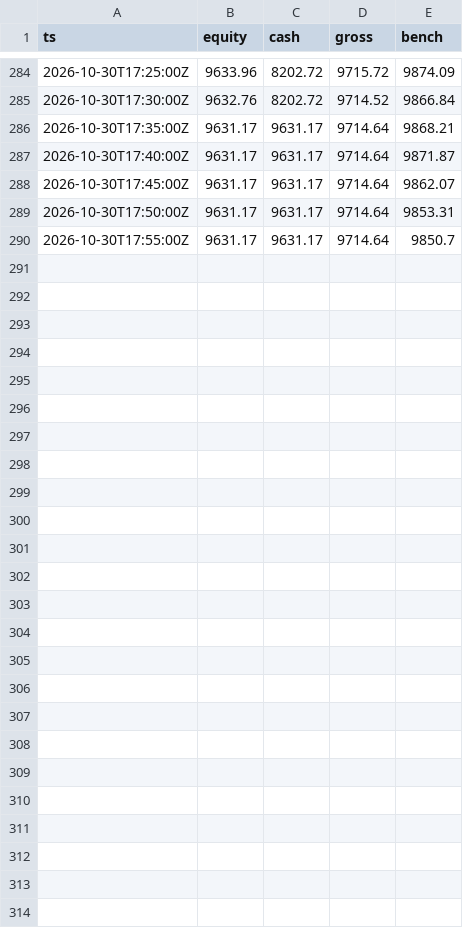
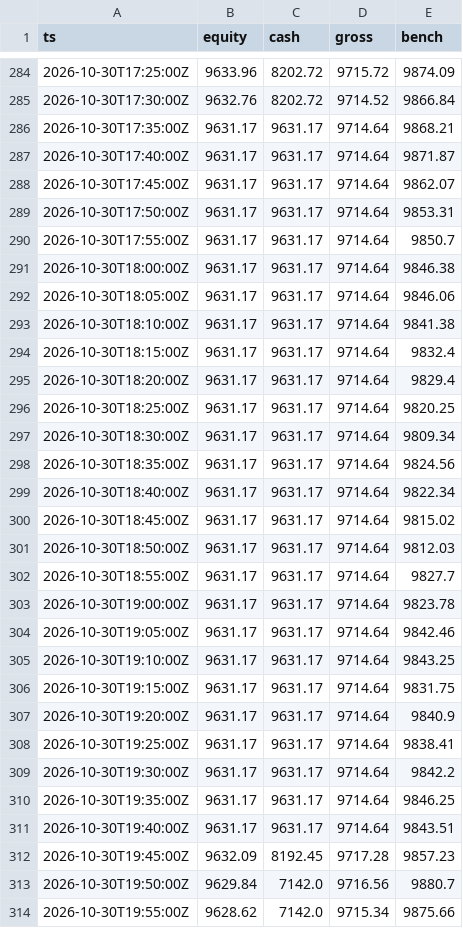
Before and after one commit to cceight/paper-trading-bot, a CSV file: state/equity.csv, drawn as a sheet; only a part is shown, gaps mark what is left out; the diff names each change by its address in the sheet, - before the commit and + after, or states it on an @@ line.

```diff
--- a/state/equity.csv
+++ b/state/equity.csv
+row 291: 2026-10-30T18:00:00Z | 9631.17 | 9631.17 | 9714.64 | 9846.38
+row 292: 2026-10-30T18:05:00Z | 9631.17 | 9631.17 | 9714.64 | 9846.06
+row 293: 2026-10-30T18:10:00Z | 9631.17 | 9631.17 | 9714.64 | 9841.38
+row 294: 2026-10-30T18:15:00Z | 9631.17 | 9631.17 | 9714.64 | 9832.4
+row 295: 2026-10-30T18:20:00Z | 9631.17 | 9631.17 | 9714.64 | 9829.4
+row 296: 2026-10-30T18:25:00Z | 9631.17 | 9631.17 | 9714.64 | 9820.25
+row 297: 2026-10-30T18:30:00Z | 9631.17 | 9631.17 | 9714.64 | 9809.34
+row 298: 2026-10-30T18:35:00Z | 9631.17 | 9631.17 | 9714.64 | 9824.56
+row 299: 2026-10-30T18:40:00Z | 9631.17 | 9631.17 | 9714.64 | 9822.34
+row 300: 2026-10-30T18:45:00Z | 9631.17 | 9631.17 | 9714.64 | 9815.02
+row 301: 2026-10-30T18:50:00Z | 9631.17 | 9631.17 | 9714.64 | 9812.03
+row 302: 2026-10-30T18:55:00Z | 9631.17 | 9631.17 | 9714.64 | 9827.7
+row 303: 2026-10-30T19:00:00Z | 9631.17 | 9631.17 | 9714.64 | 9823.78
+row 304: 2026-10-30T19:05:00Z | 9631.17 | 9631.17 | 9714.64 | 9842.46
+row 305: 2026-10-30T19:10:00Z | 9631.17 | 9631.17 | 9714.64 | 9843.25
+row 306: 2026-10-30T19:15:00Z | 9631.17 | 9631.17 | 9714.64 | 9831.75
+row 307: 2026-10-30T19:20:00Z | 9631.17 | 9631.17 | 9714.64 | 9840.9
+row 308: 2026-10-30T19:25:00Z | 9631.17 | 9631.17 | 9714.64 | 9838.41
+row 309: 2026-10-30T19:30:00Z | 9631.17 | 9631.17 | 9714.64 | 9842.2
+row 310: 2026-10-30T19:35:00Z | 9631.17 | 9631.17 | 9714.64 | 9846.25
+row 311: 2026-10-30T19:40:00Z | 9631.17 | 9631.17 | 9714.64 | 9843.51
+row 312: 2026-10-30T19:45:00Z | 9632.09 | 8192.45 | 9717.28 | 9857.23
+row 313: 2026-10-30T19:50:00Z | 9629.84 | 7142.0 | 9716.56 | 9880.7
+row 314: 2026-10-30T19:55:00Z | 9628.62 | 7142.0 | 9715.34 | 9875.66
```
Also changed, not shown: data/bars/AMZN.csv, data/bars/GOOGL.csv, 9 other files.
